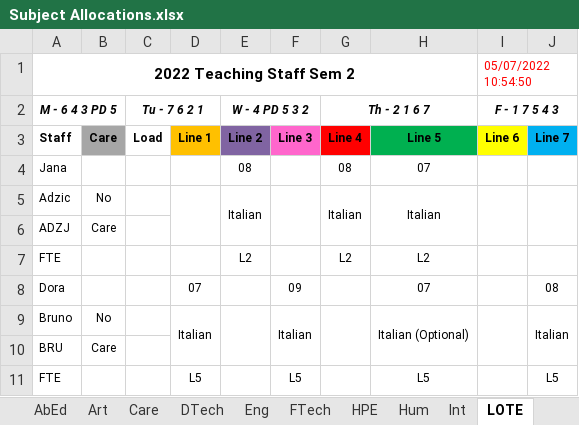
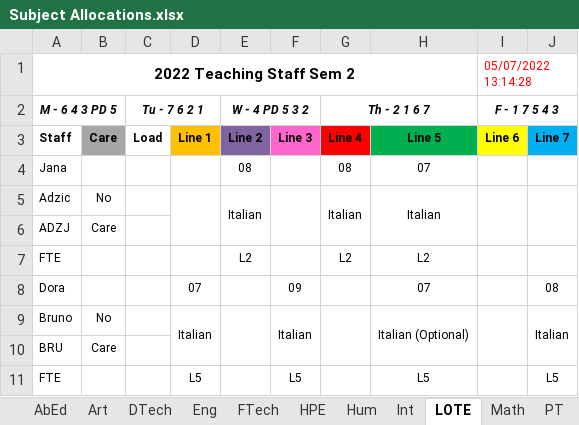
Before and after one commit to MrEldridge22/timetabling, an Excel workbook: Subject Allocations.xlsx, sheet LOTE, drawn as a sheet; values as stored, in another font and other column widths than the file's, no borders; the diff names each change by its address in the sheet, - before the commit and + after, or states it on an @@ line.

```diff
--- a/Subject Allocations.xlsx (sheet LOTE)
+++ b/Subject Allocations.xlsx (sheet LOTE)
-sheet tab: Care
-I1 (F - 1 7 5 4 3): 05/07/2022 10:54:50
+I1 (F - 1 7 5 4 3): 05/07/2022 13:14:28
```
Also changed, not shown: sheet All Staff, sheet Art, sheet Tech, sheet FTech, sheet DTech, sheet Int, 9 more sheets, other sheet tabs, 5 other files.
